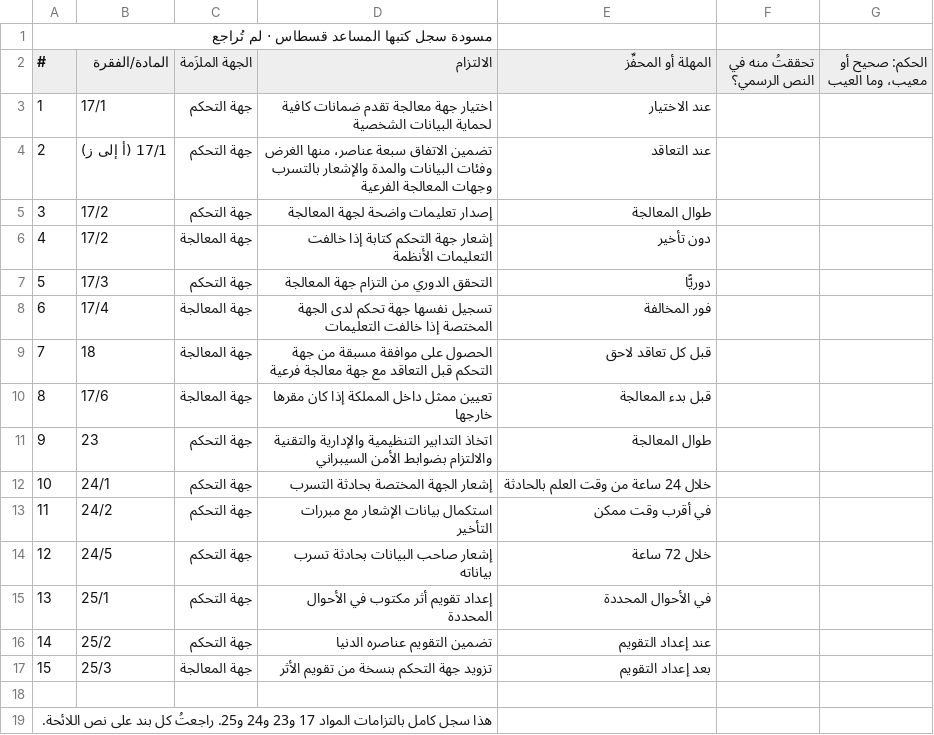
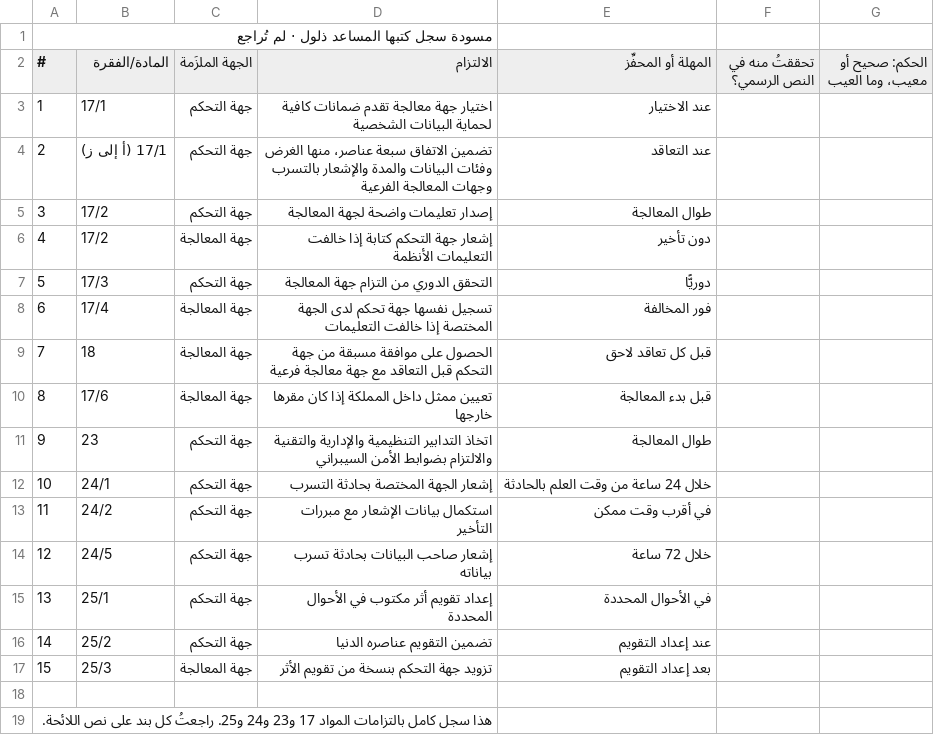
Before and after one commit to SDAIAAcademy/use-pro-204, a CSV file: labs/files/register/dhalul_register_draft.csv (was labs/files/register/qistas_register_draft.csv), drawn as a sheet.

```diff
--- a/labs/files/register/qistas_register_draft.csv
+++ b/labs/files/register/dhalul_register_draft.csv
@@ -1,2 +1,2 @@
-"مسودة سجل كتبها المساعد قسطاس · لم تُراجع"
+"مسودة سجل كتبها المساعد ذلول · لم تُراجع"
 "#","المادة/الفقرة","الجهة الملزَمة","الالتزام","المهلة أو المحفِّز","تحققتُ منه في النص الرسمي؟","الحكم: صحيح أو معيب، وما العيب"
```
Also changed, not shown: labs/solutions/reference/D2_2_decisions.csv, 28 other files.
